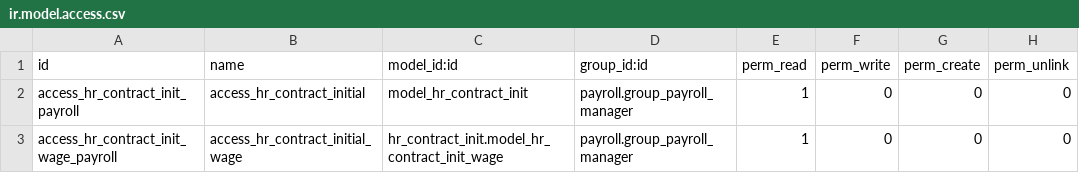
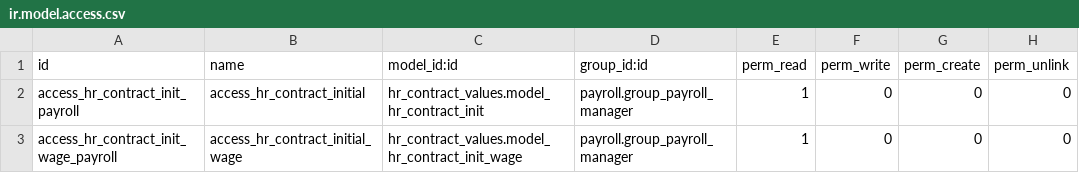
Before and after one commit to trevi-software/trevi-hr, a CSV file: hr_contract_values_payroll/security/ir.model.access.csv, drawn as a sheet.

```diff
--- a/hr_contract_values_payroll/security/ir.model.access.csv
+++ b/hr_contract_values_payroll/security/ir.model.access.csv
@@ -1,3 +1,3 @@
 id,name,model_id:id,group_id:id,perm_read,perm_write,perm_create,perm_unlink
-access_hr_contract_init_payroll,access_hr_contract_initial,model_hr_contract_init,payroll.group_payroll_manager,1,0,0,0
-access_hr_contract_init_wage_payroll,access_hr_contract_initial_wage,hr_contract_init.model_hr_contract_init_wage,payroll.group_payroll_manager,1,0,0,0
+access_hr_contract_init_payroll,access_hr_contract_initial,hr_contract_values.model_hr_contract_init,payroll.group_payroll_manager,1,0,0,0
+access_hr_contract_init_wage_payroll,access_hr_contract_initial_wage,hr_contract_values.model_hr_contract_init_wage,payroll.group_payroll_manager,1,0,0,0
```
Also changed, not shown: 33 other files.
